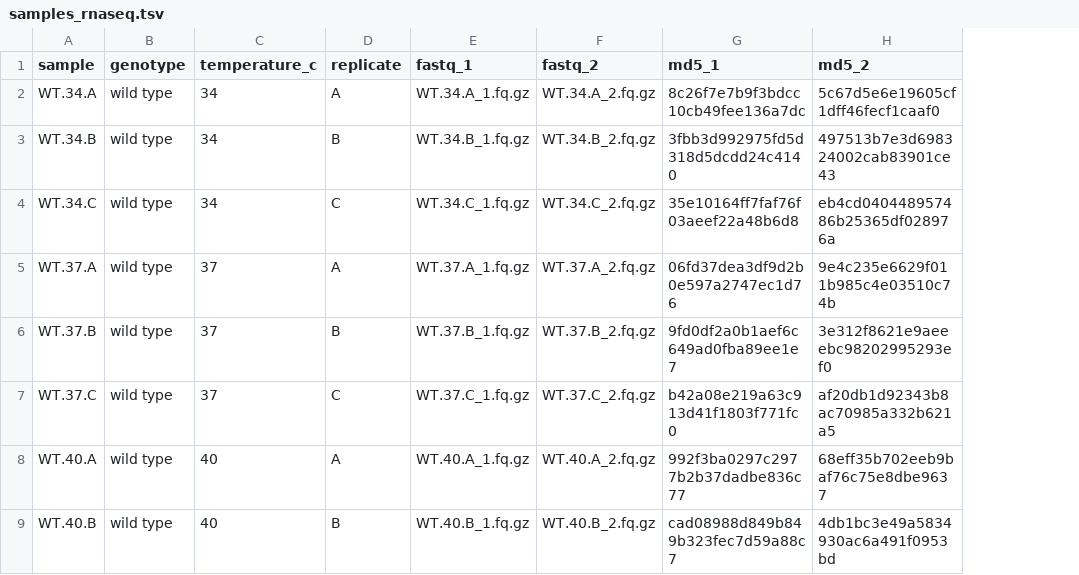
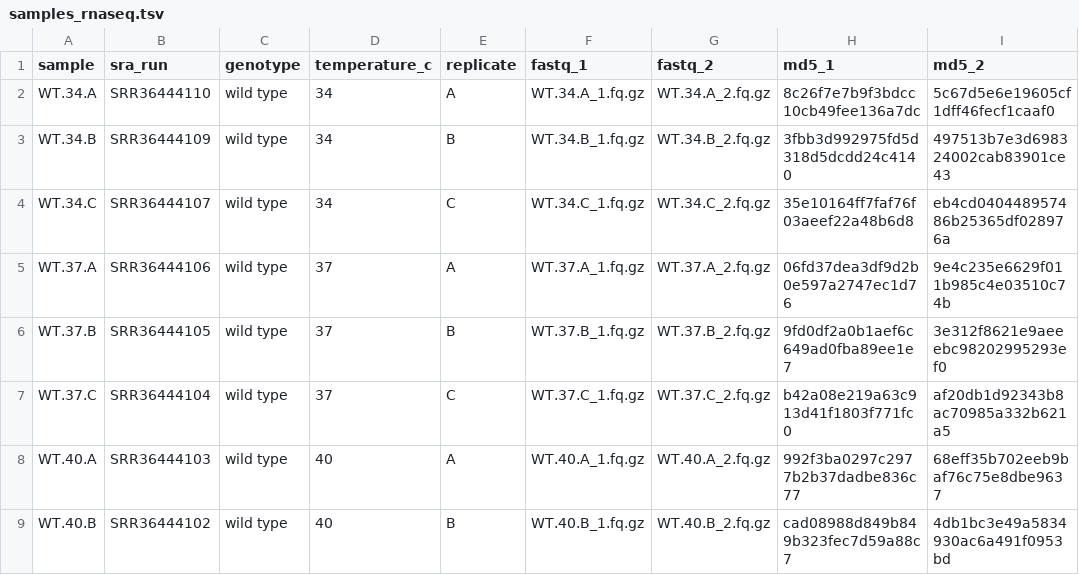
Before and after one commit to mtinti/thermoresponse_paper, a TSV file: upstream/samples_rnaseq.tsv, drawn as a sheet; only a part is shown; the diff names each change by its address in the sheet, - before the commit and + after, or states it on an @@ line.

```diff
--- a/upstream/samples_rnaseq.tsv
+++ b/upstream/samples_rnaseq.tsv
+column B (sra_run), rows 2-9: SRR36444110 | SRR36444109 | SRR36444107 | SRR36444106 | SRR36444105 | SRR36444104 | SRR36444103 | SRR36444102
```
Also changed, not shown: 10 other files.
